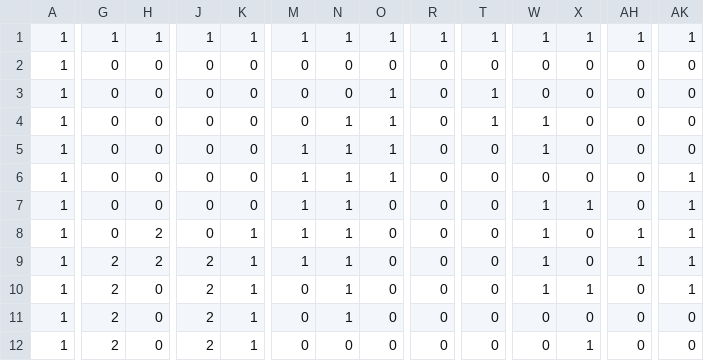
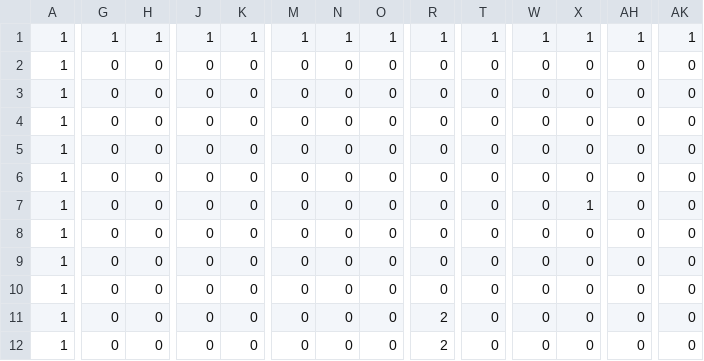
Before and after one commit to RikihisaRyota/TD2_02, a CSV file: Resources/CSVs/stage_1.csv, drawn as a sheet; only a part is shown, gaps mark what is left out; the diff covers the shown part only; the diff names each change by its address in the sheet, - before the commit and + after, or states it on an @@ line.

```diff
--- a/Resources/CSVs/stage_1.csv
+++ b/Resources/CSVs/stage_1.csv
-O3:O6: 1
+O3:O6: 0
-T3:T4: 1
+T3:T4: 0
-N4:N11: 1
+N4:N11: 0
-W4:W5: 1
+W4:W5: 0
-M5:M9: 1
+M5:M9: 0
-AK6:AK10: 1
+AK6:AK10: 0
-W7:W10: 1
+W7:W10: 0
-H8:H9: 2
+H8:H9: 0
-K8:K12: 1
+K8:K12: 0
-AH8:AH9: 1
+AH8:AH9: 0
-G9:G12: 2
+G9:G12: 0
-J9:J12: 2
+J9:J12: 0
-X10: 1
+X10: 0
-R11:R12: 0
+R11:R12: 2
-X12: 1
+X12: 0
```
Also changed, not shown: 50 edited cells elsewhere in this file, 9 other files.
